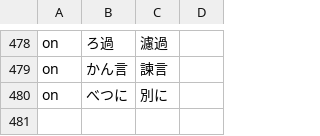
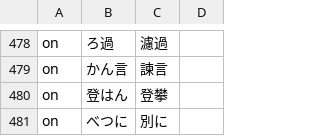
Before and after one commit to Nekomoekissaten-SUB/nekomoe-jp-formatter, a TSV file: dist/pattern.tsv, drawn as a sheet; only a part is shown, gaps mark what is left out; the diff names each change by its address in the sheet, - before the commit and + after, or states it on an @@ line.

Commit message:
add touhan

```diff
--- a/dist/pattern.tsv
+++ b/dist/pattern.tsv
+row 480: on | 登はん | 登攀
```
